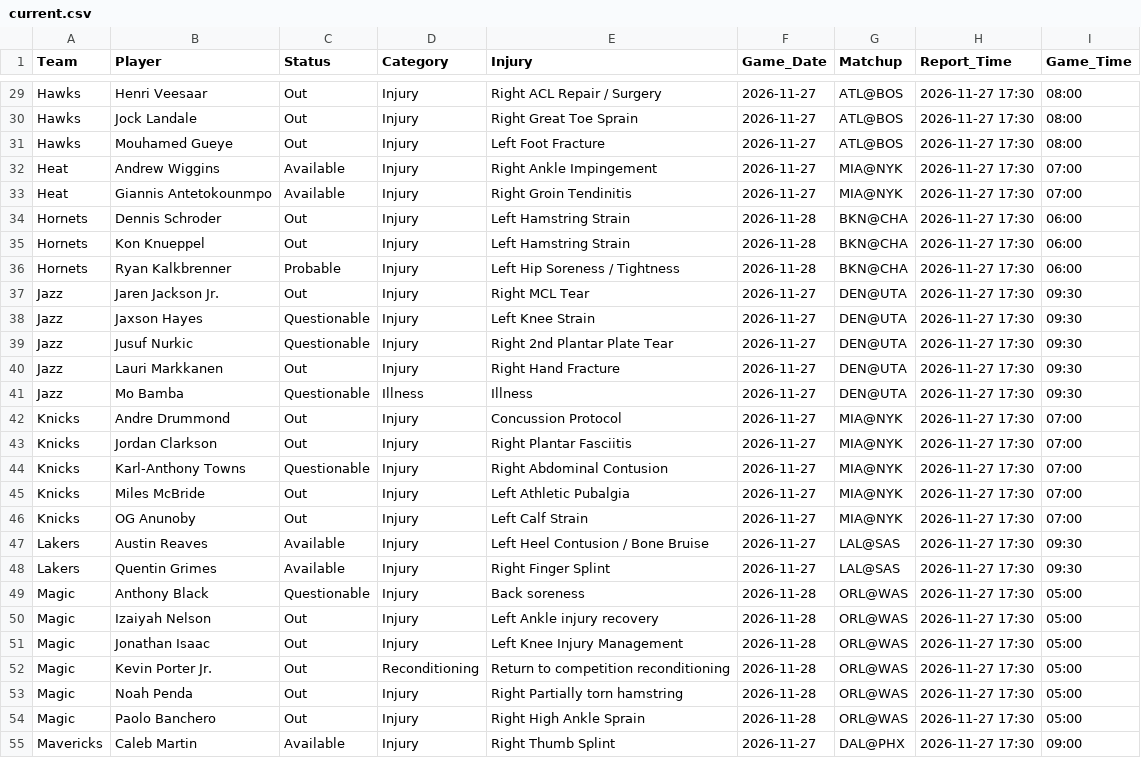
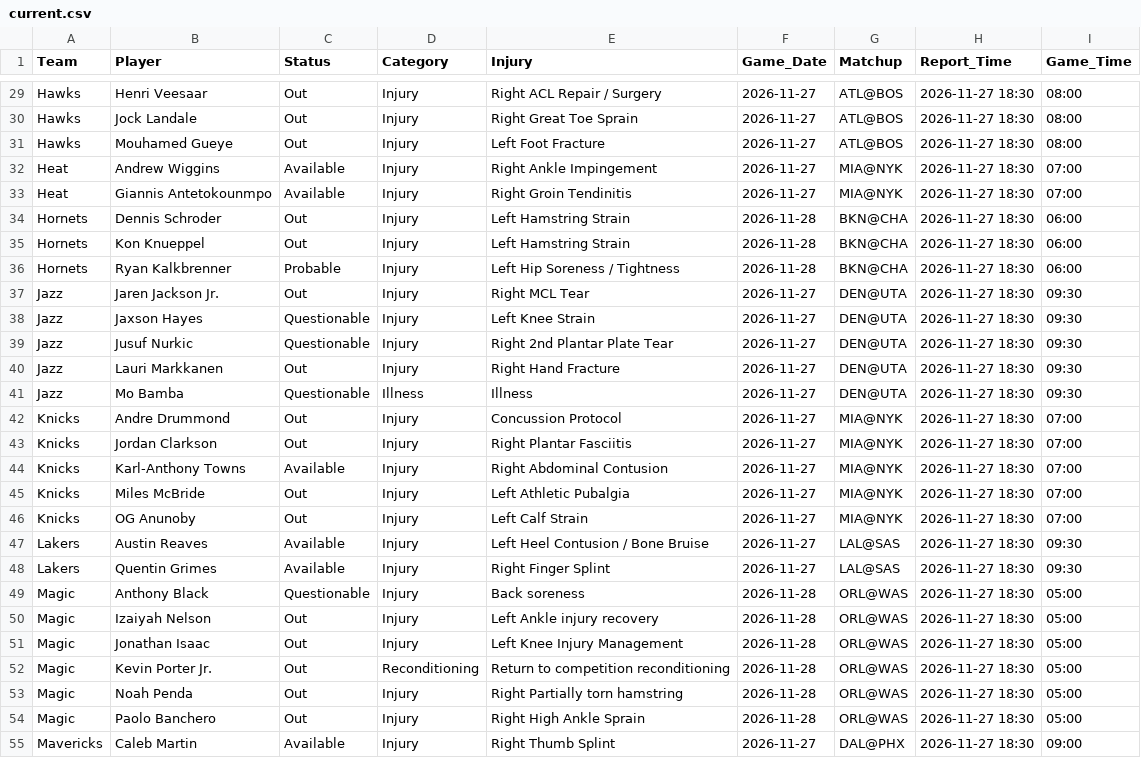
Before and after one commit to Nictaylorusa/injury-tracker, a CSV file: docs/current.csv, drawn as a sheet; only a part is shown, gaps mark what is left out; the diff covers the shown part only; the diff names each change by its address in the sheet, - before the commit and + after, or states it on an @@ line.

```diff
--- a/docs/current.csv
+++ b/docs/current.csv
-H29:H55 (Report_Time): 2026-11-27 17:30
+H29:H55 (Report_Time): 2026-11-27 18:30
-C44 (Status): Questionable
+C44 (Status): Available
```
Also changed, not shown: 7 added rows and 72 edited cells elsewhere in this file, 1 other file.
